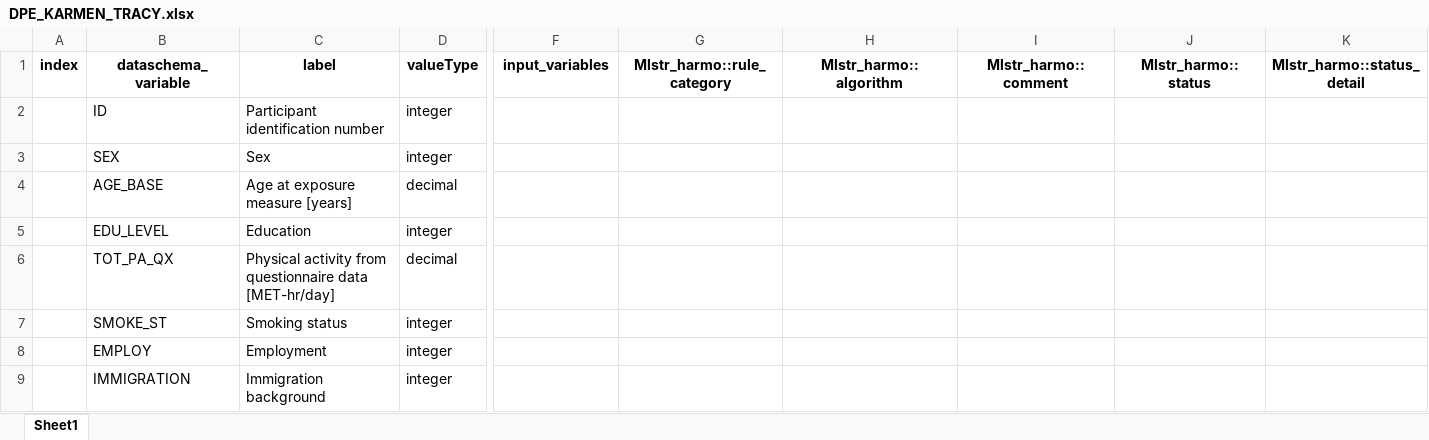
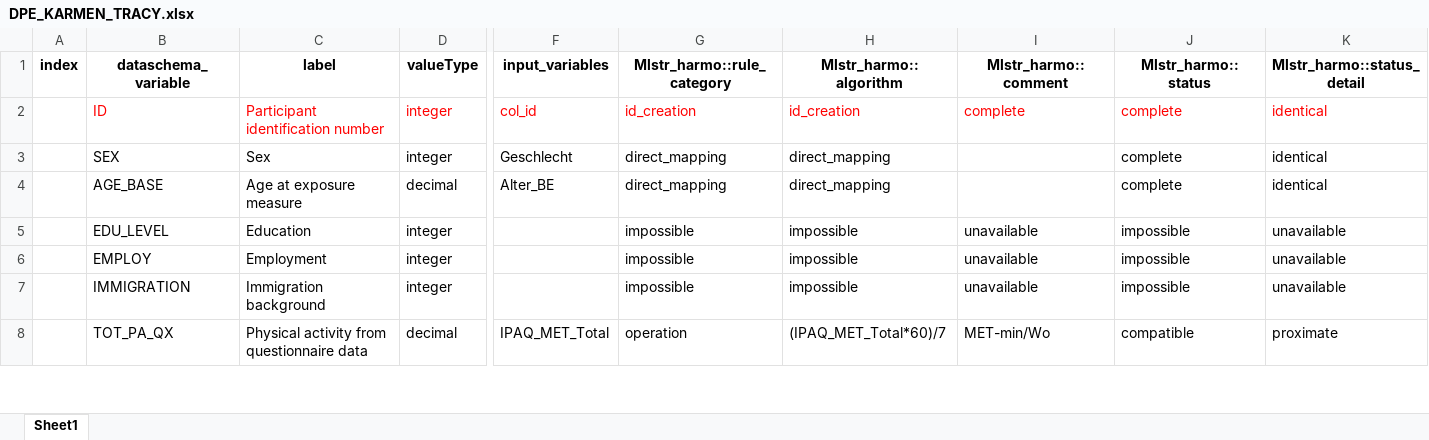
Before and after one commit to nfdi4health/use-cases-harmonisation, an Excel workbook: Tracy/DPE_KARMEN_TRACY.xlsx, sheet Sheet1, drawn as a sheet; only a part is shown, gaps mark what is left out; values as stored, in another font and other column widths than the file's, no borders; removed rows and columns are numbered as before the commit, all else as after; rows hold the shown columns only; the diff covers the shown part only; the diff names each change by its address in the sheet, - before the commit and + after, or states it on an @@ line.

Commit message:
KARMEN DPE and DD (Tracy and Ines)

```diff
--- a/Tracy/DPE_KARMEN_TRACY.xlsx (sheet Sheet1)
+++ b/Tracy/DPE_KARMEN_TRACY.xlsx (sheet Sheet1)
-B2:D2 text colour: black
+B2:D2 text colour: #FF0000
-F2 (input_variables): (empty)
+F2 (input_variables): col_id
-G2 (Mlstr_harmo::rule_category): (empty)
+G2 (Mlstr_harmo::rule_category): id_creation
-H2 (Mlstr_harmo::algorithm): (empty)
+H2 (Mlstr_harmo::algorithm): id_creation
-I2 (Mlstr_harmo::comment): (empty)
+I2 (Mlstr_harmo::comment): complete
-J2:J4 (Mlstr_harmo::status): (empty)
+J2:J4 (Mlstr_harmo::status): complete
-K2:K4 (Mlstr_harmo::status_detail): (empty)
+K2:K4 (Mlstr_harmo::status_detail): identical
-F3 (input_variables): (empty)
+F3 (input_variables): Geschlecht
-G3:G4 (Mlstr_harmo::rule_category): (empty)
+G3:G4 (Mlstr_harmo::rule_category): direct_mapping
-H3:H4 (Mlstr_harmo::algorithm): (empty)
+H3:H4 (Mlstr_harmo::algorithm): direct_mapping
-C4 (label): Age at exposure measure [years]
+C4 (label): Age at exposure measure
-F4 (input_variables): (empty)
+F4 (input_variables): Alter_BE
-G5 (Mlstr_harmo::rule_category): (empty)
+G5 (Mlstr_harmo::rule_category): impossible
-H5 (Mlstr_harmo::algorithm): (empty)
+H5 (Mlstr_harmo::algorithm): impossible
-I5 (Mlstr_harmo::comment): (empty)
+I5 (Mlstr_harmo::comment): unavailable
-J5 (Mlstr_harmo::status): (empty)
+J5 (Mlstr_harmo::status): impossible
-K5 (Mlstr_harmo::status_detail): (empty)
+K5 (Mlstr_harmo::status_detail): unavailable
-row 6:  | TOT_PA_QX | Physical activity from questionnaire data [MET-hr/day] | decimal
-row 7:  | SMOKE_ST | Smoking status | integer
-G6:G7 (Mlstr_harmo::rule_category): (empty)
+G6:G7 (Mlstr_harmo::rule_category): impossible
-H6:H7 (Mlstr_harmo::algorithm): (empty)
+H6:H7 (Mlstr_harmo::algorithm): impossible
-I6:I7 (Mlstr_harmo::comment): (empty)
+I6:I7 (Mlstr_harmo::comment): unavailable
-J6:J7 (Mlstr_harmo::status): (empty)
+J6:J7 (Mlstr_harmo::status): impossible
-K6:K7 (Mlstr_harmo::status_detail): (empty)
+K6:K7 (Mlstr_harmo::status_detail): unavailable
+row 8:  | TOT_PA_QX | Physical activity from questionnaire data | decimal | IPAQ_MET_Total | operation | (IPAQ_MET_Total*60)/7 | MET-min/Wo | compatible | proximate
```
Also changed, not shown: 1 added row, 306 edited cells and merged cells elsewhere in this sheet, Ines/DD_KARMEN_INES.xlsx, Ines/DPE_KARMEN_INES.xlsx, 1 other file.
